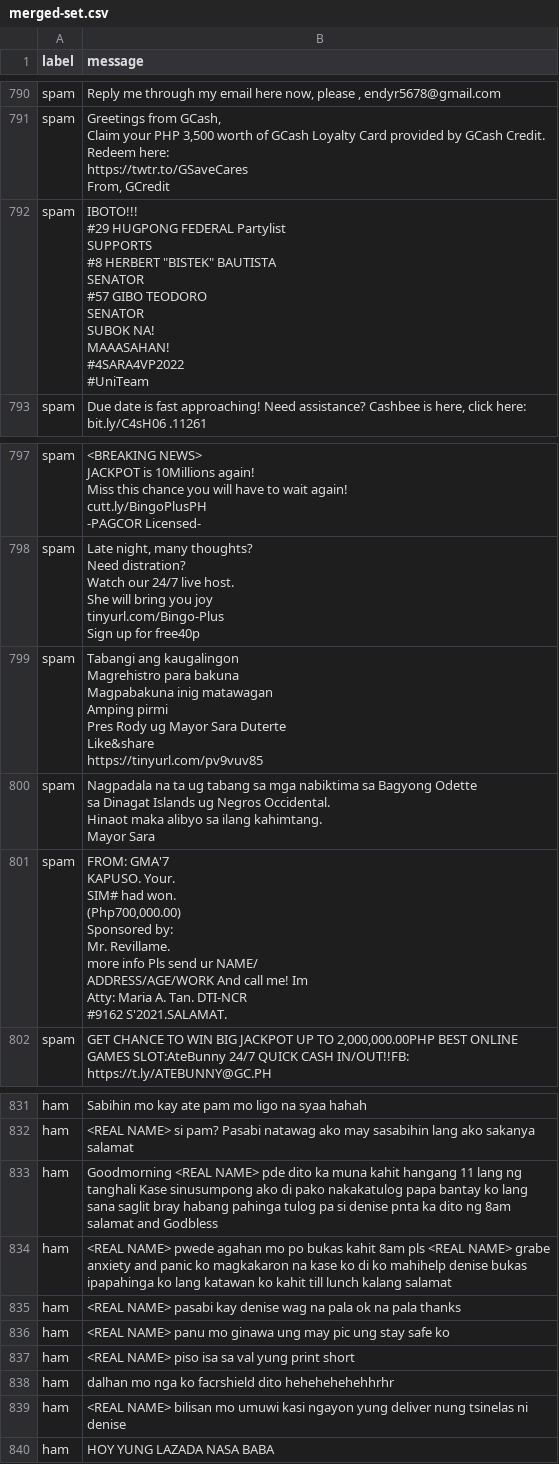
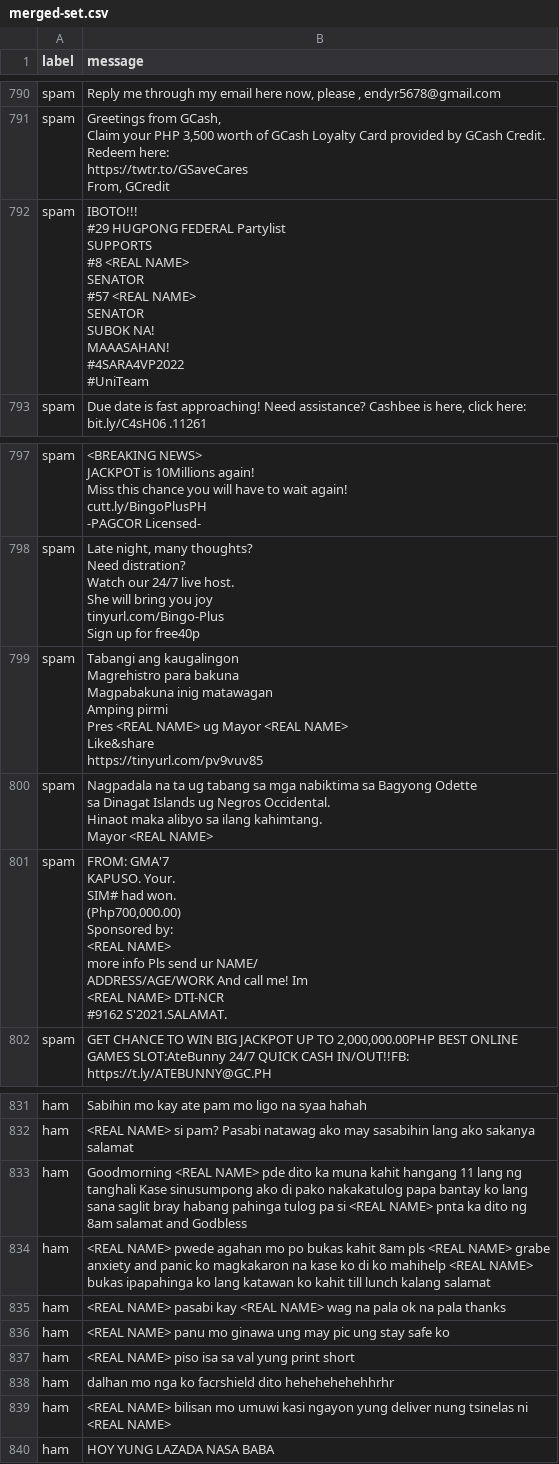
Before and after one commit to Yissuh/Filipino-Spam-SMS-Detection-Model, a CSV file: merged-set.csv, drawn as a sheet; only a part is shown, gaps mark what is left out.

```diff
--- a/merged-set.csv
+++ b/merged-set.csv
@@ -1042,18 +1042,18 @@ spam,"Greetings from GCash,
  From, GCredit"
-spam,"IBOTO!!!
-
- #29 HUGPONG FEDERAL Partylist
- SUPPORTS
-
- #8 HERBERT ""BISTEK"" BAUTISTA
- SENATOR
-
- #57 GIBO TEODORO
- SENATOR
-
- SUBOK NA!
- MAAASAHAN!
-
- #4SARA4VP2022
- #UniTeam"
+spam,"IBOTO!!!
+
+ #29 HUGPONG FEDERAL Partylist
+ SUPPORTS
+
+ #8 <REAL NAME>
+ SENATOR
+
+ #57 <REAL NAME>
+ SENATOR
+
+ SUBOK NA!
+ MAAASAHAN!
+
+ #4SARA4VP2022
+ #UniTeam"
 spam,"Due date is fast approaching! Need assistance? Cashbee is here, click here: bit.ly/C4sH06 .11261"
@@ -1073,24 +1073,24 @@ spam,"Late night, many thoughts?
  Sign up for free40p "
-spam,"Tabangi ang kaugalingon
- Magrehistro para bakuna
- Magpabakuna inig matawagan
- Amping pirmi
- Pres Rody ug Mayor Sara Duterte
- Like&share
- https://tinyurl.com/pv9vuv85"
-spam,"Nagpadala na ta ug tabang sa mga nabiktima sa Bagyong Odette
- sa Dinagat Islands ug Negros Occidental.
- Hinaot maka alibyo sa ilang kahimtang.
-
- Mayor Sara"
-spam," FROM: GMA'7
- KAPUSO. Your.
- SIM# had won.
- (Php700,000.00)
- Sponsored by:
- Mr. Revillame.
- more info Pls send ur NAME/
- ADDRESS/AGE/WORK And call me! Im
- Atty: Maria A. Tan. DTI-NCR
- #9162 S'2021.SALAMAT."
+spam,"Tabangi ang kaugalingon
+ Magrehistro para bakuna
+ Magpabakuna inig matawagan
+ Amping pirmi
+ Pres <REAL NAME> ug Mayor <REAL NAME>
+ Like&share
+ https://tinyurl.com/pv9vuv85"
+spam,"Nagpadala na ta ug tabang sa mga nabiktima sa Bagyong Odette
+ sa Dinagat Islands ug Negros Occidental.
+ Hinaot maka alibyo sa ilang kahimtang.
+
+ Mayor <REAL NAME>"
+spam," FROM: GMA'7
+ KAPUSO. Your.
+ SIM# had won.
+ (Php700,000.00)
+ Sponsored by:
+<REAL NAME>
+ more info Pls send ur NAME/
+ ADDRESS/AGE/WORK And call me! Im
+ <REAL NAME> DTI-NCR
+ #9162 S'2021.SALAMAT."
 spam,"GET CHANCE TO WIN BIG JACKPOT UP TO 2,000,000.00PHP BEST ONLINE GAMES SLOT:AteBunny  24/7 QUICK CASH IN/OUT!!FB: https://t.ly/ATEBUNNY@GC.PH"
@@ -1162,5 +1162,5 @@ ham,Sabihin mo kay ate pam mo ligo na syaa hahah
 ham,<REAL NAME> si pam? Pasabi natawag ako may sasabihin lang ako sakanya salamat
-ham,Goodmorning <REAL NAME> pde dito ka muna kahit hangang 11 lang ng tanghali Kase sinusumpong ako di pako nakakatulog papa bantay ko lang sana saglit bray habang pahinga tulog pa si denise pnta ka dito ng 8am salamat and Godbless
-ham,<REAL NAME> pwede agahan mo po bukas kahit 8am pls <REAL NAME> grabe anxiety and panic ko magkakaron na kase ko di ko mahihelp denise bukas ipapahinga ko lang katawan ko kahit till lunch kalang salamat
-ham,<REAL NAME> pasabi kay denise wag na pala ok na pala thanks
+ham,Goodmorning <REAL NAME> pde dito ka muna kahit hangang 11 lang ng tanghali Kase sinusumpong ako di pako nakakatulog papa bantay ko lang sana saglit bray habang pahinga tulog pa si <REAL NAME> pnta ka dito ng 8am salamat and Godbless
+ham,<REAL NAME> pwede agahan mo po bukas kahit 8am pls <REAL NAME> grabe anxiety and panic ko magkakaron na kase ko di ko mahihelp <REAL NAME> bukas ipapahinga ko lang katawan ko kahit till lunch kalang salamat
+ham,<REAL NAME> pasabi kay <REAL NAME> wag na pala ok na pala thanks
 ham,<REAL NAME> panu mo ginawa ung may pic ung stay safe ko
@@ -1168,3 +1168,3 @@ ham,<REAL NAME> piso isa sa val yung print short
 ham,dalhan mo nga ko facrshield dito hehehehehehhrhr
-ham,<REAL NAME> bilisan mo umuwi kasi ngayon yung deliver nung tsinelas ni denise
+ham,<REAL NAME> bilisan mo umuwi kasi ngayon yung deliver nung tsinelas ni <REAL NAME>
 ham,HOY YUNG LAZADA NASA BABA
```
Also changed, not shown: 7 other files.
